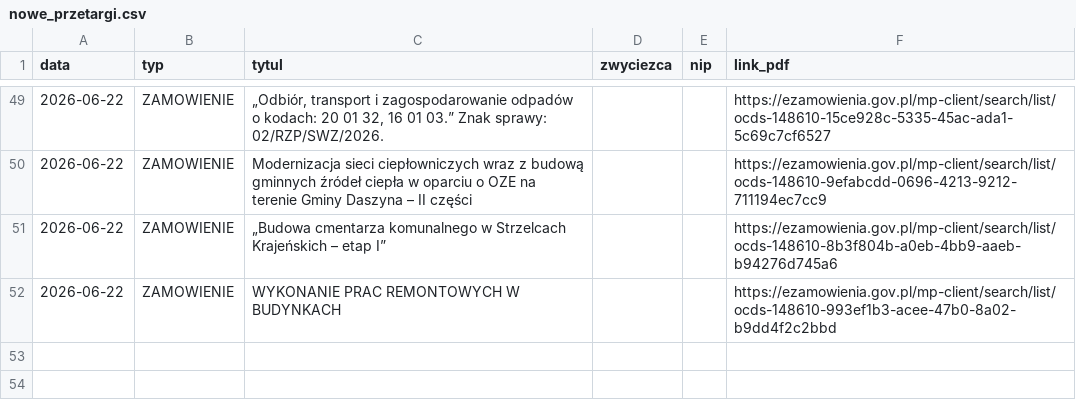
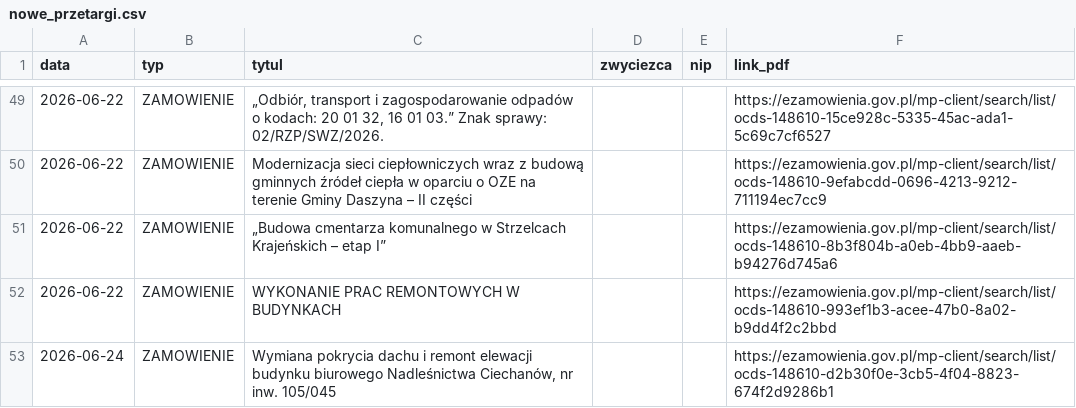
Before and after one commit to Genso3/przetargi, a CSV file: nowe_przetargi.csv, drawn as a sheet; only a part is shown, gaps mark what is left out.

```diff
--- a/nowe_przetargi.csv
+++ b/nowe_przetargi.csv
@@ -52 +52,2 @@
 2026-06-22;ZAMOWIENIE;WYKONANIE PRAC REMONTOWYCH W BUDYNKACH;;;https://ezamowienia.gov.pl/mp-client/search/list/ocds-148610-993ef1b3-acee-47b0-8a02-b9dd4f2c2bbd
+2026-06-24;ZAMOWIENIE;Wymiana pokrycia dachu i remont elewacji budynku biurowego Nadleśnictwa Ciechanów,  nr inw. 105/045;;;https://ezamowienia.gov.pl/mp-client/search/list/ocds-148610-d2b30f0e-3cb5-4f04-8823-674f2d9286b1
```
Also changed, not shown: 2 other files.
